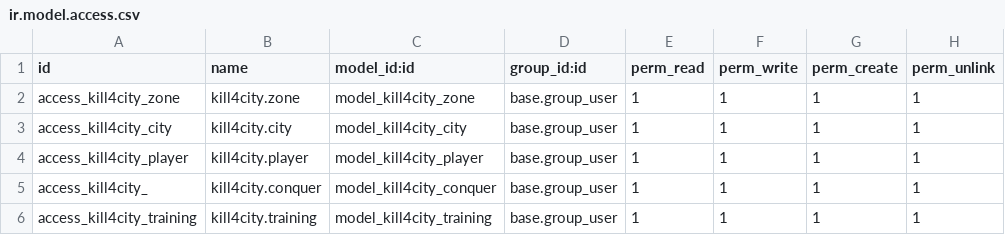
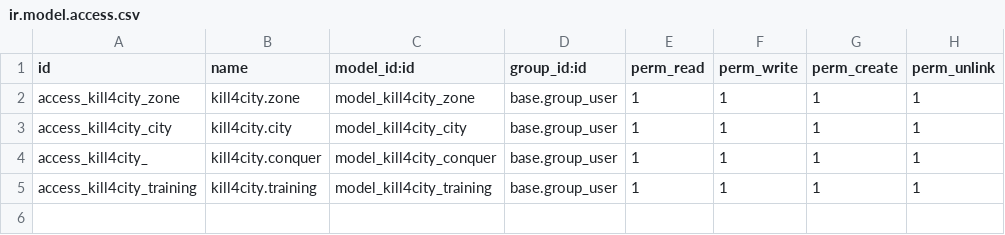
Before and after one commit to HittoJi/kill4city, a CSV file: security/ir.model.access.csv, drawn as a sheet; the diff names each change by its address in the sheet, - before the commit and + after, or states it on an @@ line.

Commit message:
vistas arma y player heredadas

```diff
--- a/security/ir.model.access.csv
+++ b/security/ir.model.access.csv
-row 4: access_kill4city_player | kill4city.player | model_kill4city_player | base.group_user | 1 | 1 | 1 | 1
```
Also changed, not shown: 4 other files.
